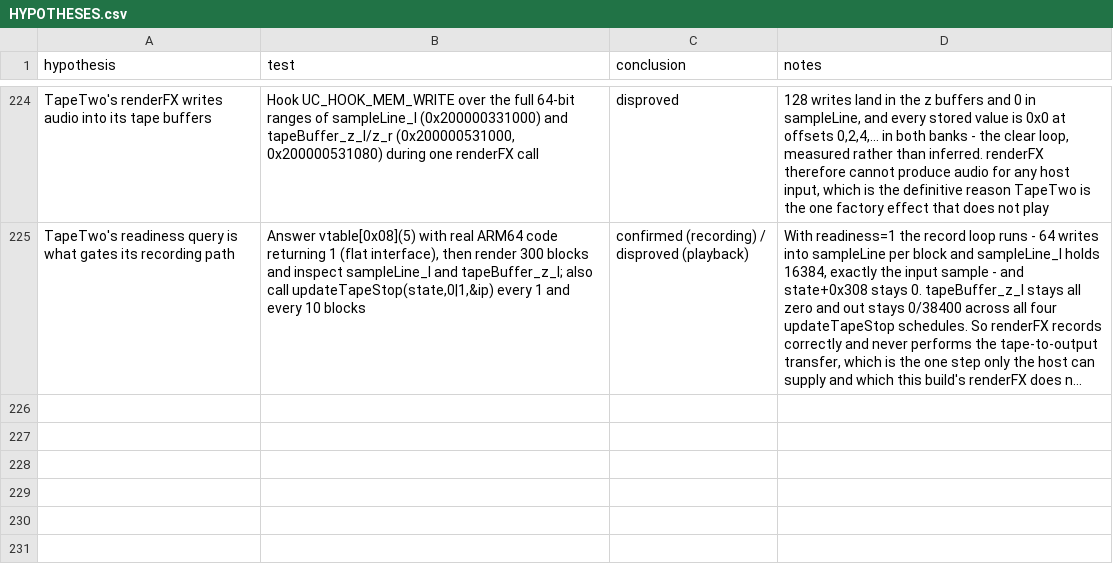
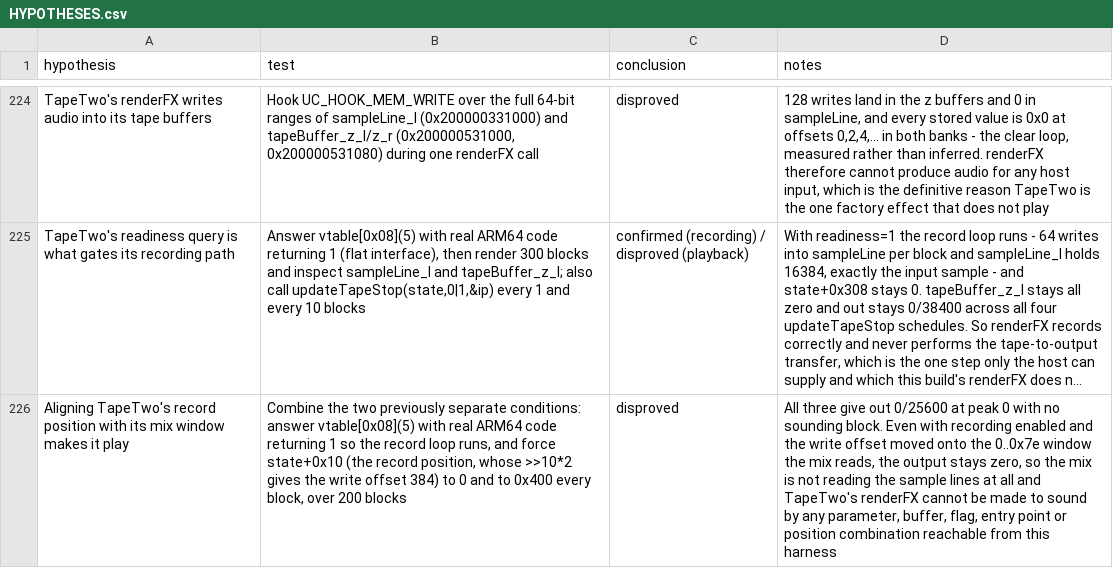
Before and after one commit to ioma8/opz-firmware-notes, a CSV file: HYPOTHESES.csv, drawn as a sheet; only a part is shown, gaps mark what is left out; long unchanged cells end in …; the diff names each change by its address in the sheet, - before the commit and + after, or states it on an @@ line.

Commit message:
TapeTwo stays silent with recording enabled and the write window aligned

```diff
--- a/HYPOTHESES.csv
+++ b/HYPOTHESES.csv
+row 226: Aligning TapeTwo's record position with its mix window makes it play | Combine the two previously separate conditions: answer vtable[0x08](5) with real ARM64 code returning 1 so the record loop runs, and force state+0x10 (the record position, whose >>10*2 gives the write offset 384) to 0 and to 0x400 every block, over 200 blocks | disproved | All three give out 0/25600 at peak 0 with no sounding block. Even with recording enabled and the write offset moved onto the 0..0x7e window the mix reads, the output stays zero, so the mix is not reading the sample lines at all and TapeTwo's renderFX cannot be made to sound by any parameter, buffer, flag, entry point or position combination reachable from this harness
```
